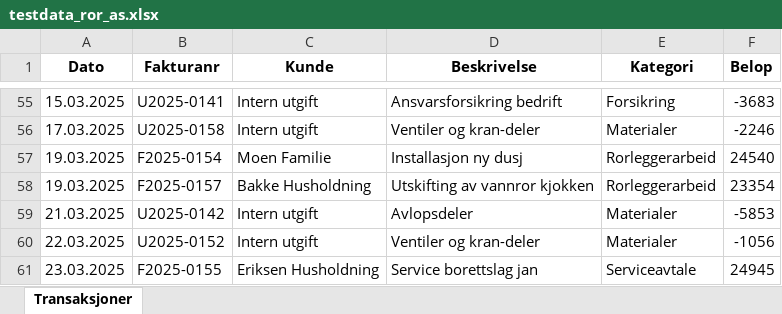
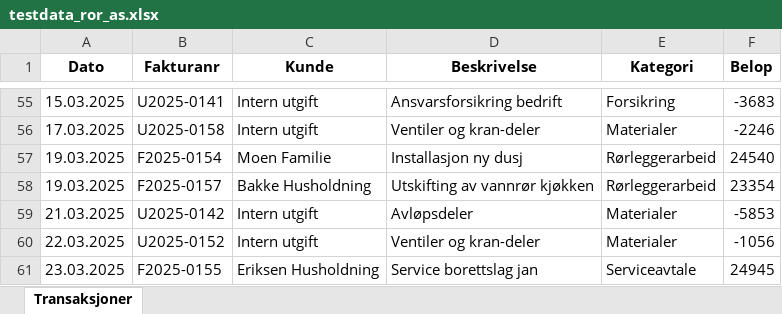
Before and after one commit to Kabi23333/kabi-startup-ai, an Excel workbook: automation-agency/demo/testdata_ror_as.xlsx, sheet Transaksjoner, drawn as a sheet; only a part is shown, gaps mark what is left out; values as stored, in another font and other column widths than the file's, no borders; the diff covers the shown part only; the diff names each change by its address in the sheet, - before the commit and + after, or states it on an @@ line.

```diff
--- a/automation-agency/demo/testdata_ror_as.xlsx (sheet Transaksjoner)
+++ b/automation-agency/demo/testdata_ror_as.xlsx (sheet Transaksjoner)
-E57:E58 (Kategori): Rorleggerarbeid
+E57:E58 (Kategori): Rørleggerarbeid
-D58 (Beskrivelse): Utskifting av vannror kjokken
+D58 (Beskrivelse): Utskifting av vannrør kjøkken
-D59 (Beskrivelse): Avlopsdeler
+D59 (Beskrivelse): Avløpsdeler
```
Also changed, not shown: 45 edited cells elsewhere in this sheet, automation-agency/demo/RAPPORT_testdata_ror_as.xlsx, 2 other files.
